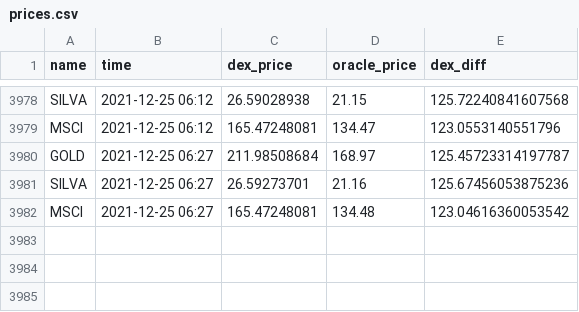
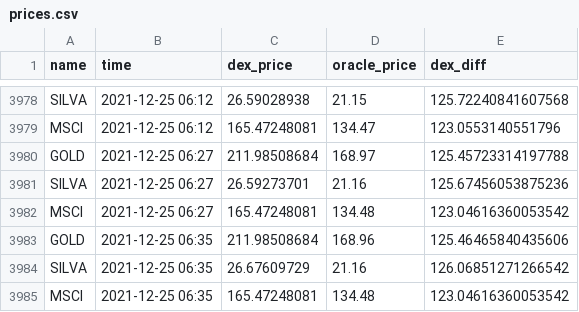
Before and after one commit to JesJehle/defichain-scraper, a CSV file: prices.csv, drawn as a sheet; only a part is shown, gaps mark what is left out.

Commit message:
update

```diff
--- a/prices.csv
+++ b/prices.csv
@@ -3979,4 +3979,7 @@ SILVA,2021-12-25 06:12,26.59028938,21.15,125.72240841607568
 MSCI,2021-12-25 06:12,165.47248081,134.47,123.0553140551796
-GOLD,2021-12-25 06:27,211.98508684,168.97,125.45723314197787
+GOLD,2021-12-25 06:27,211.98508684,168.97,125.45723314197788
 SILVA,2021-12-25 06:27,26.59273701,21.16,125.67456053875236
 MSCI,2021-12-25 06:27,165.47248081,134.48,123.04616360053542
+GOLD,2021-12-25 06:35,211.98508684,168.96,125.46465840435606
+SILVA,2021-12-25 06:35,26.67609729,21.16,126.06851271266542
+MSCI,2021-12-25 06:35,165.47248081,134.48,123.04616360053542
```
